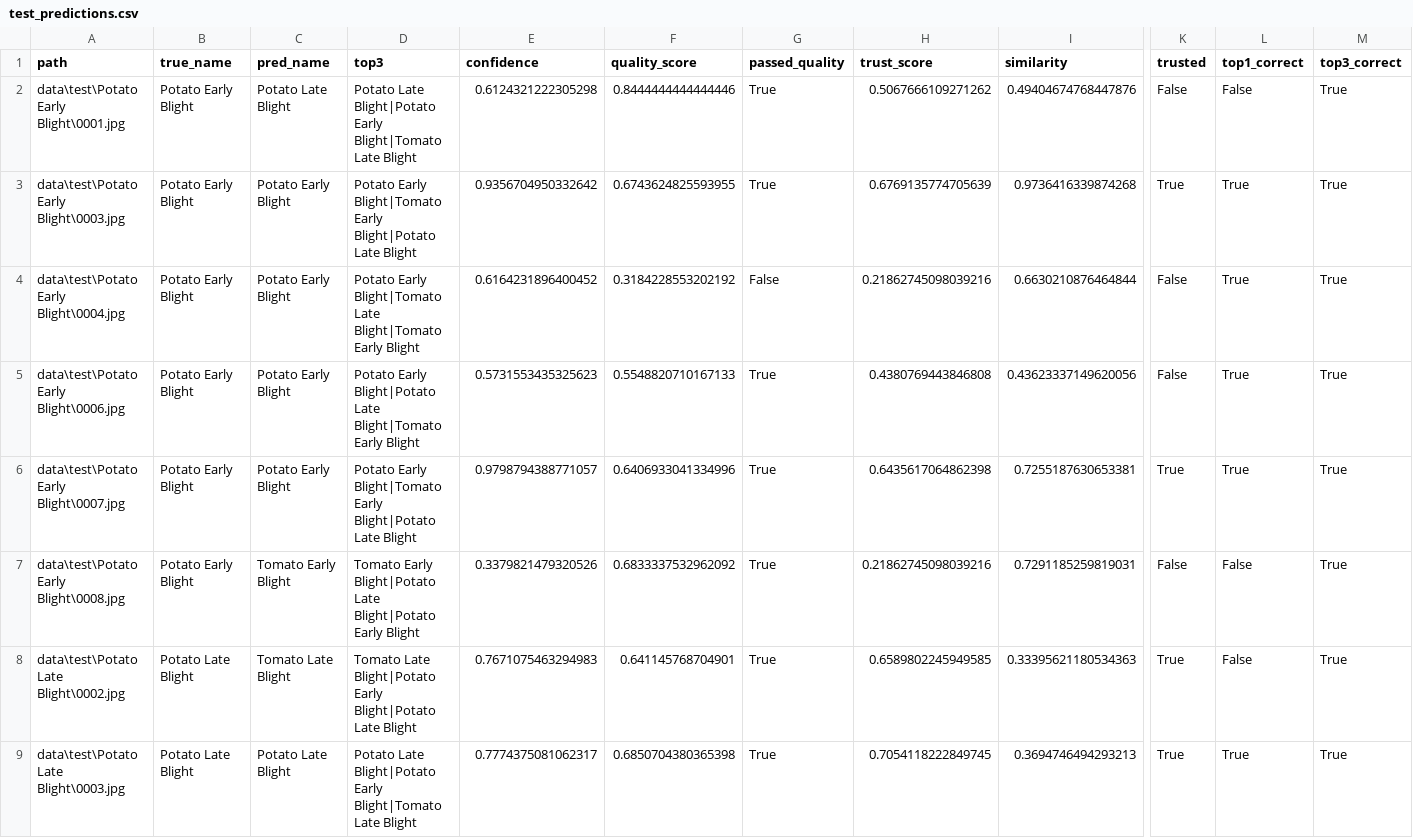
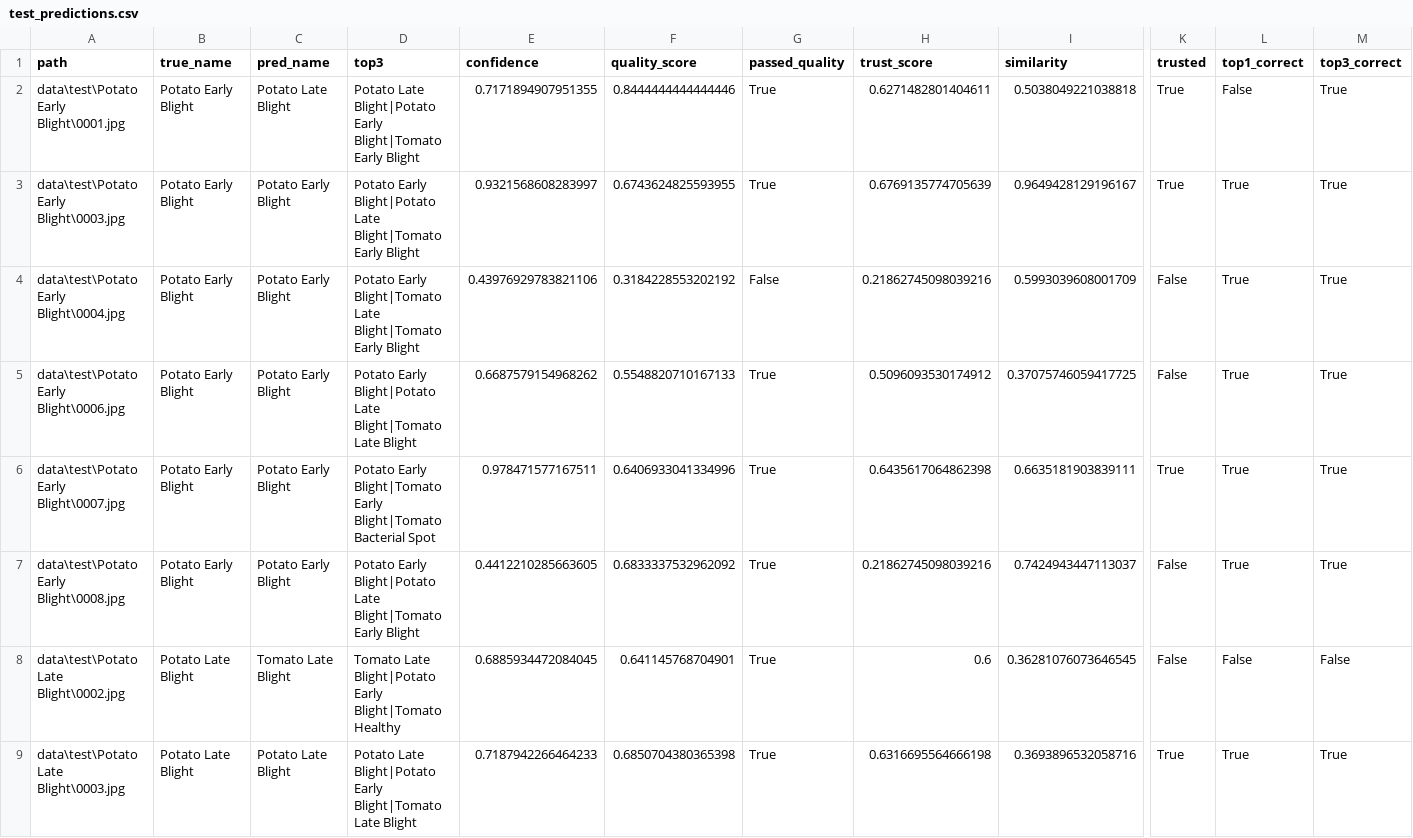
Before and after one commit to rohithkrishnaak/PlantDoc, a CSV file: experiments/test_predictions.csv, drawn as a sheet; only a part is shown, gaps mark what is left out; the diff covers the shown part only; the diff names each change by its address in the sheet, - before the commit and + after, or states it on an @@ line.

Commit message:
feat(data): add PlantWild dataset downloader, hybrid checkpoints, and evaluation metrics

```diff
--- a/experiments/test_predictions.csv
+++ b/experiments/test_predictions.csv
-D2 (top3): …Early Blight|Tomato Late Blight
+D2 (top3): …Early Blight|Tomato Early Blight
-E2 (confidence): 0.6124321222305298
+E2 (confidence): 0.7171894907951355
-H2 (trust_score): 0.5067666109271262
+H2 (trust_score): 0.6271482801404611
-I2 (similarity): 0.49404674768447876
+I2 (similarity): 0.5038049221038818
-K2 (trusted): False
+K2 (trusted): True
-D3 (top3): Potato Early Blight|Tomato Early Blight|Potato Late Blight
+D3 (top3): Potato Early Blight|Potato Late Blight|Tomato Early Blight
-E3 (confidence): 0.9356704950332642
+E3 (confidence): 0.9321568608283997
-I3 (similarity): 0.9736416339874268
+I3 (similarity): 0.9649428129196167
-E4 (confidence): 0.6164231896400452
+E4 (confidence): 0.43976929783821106
-I4 (similarity): 0.6630210876464844
+I4 (similarity): 0.5993039608001709
-D5 (top3): …Late Blight|Tomato Early Blight
+D5 (top3): …Late Blight|Tomato Late Blight
-E5 (confidence): 0.5731553435325623
+E5 (confidence): 0.6687579154968262
-H5 (trust_score): 0.4380769443846808
+H5 (trust_score): 0.5096093530174912
-I5 (similarity): 0.43623337149620056
+I5 (similarity): 0.37075746059417725
-D6 (top3): …Blight|Tomato Early Blight|Potato Late Blight
+D6 (top3): …Blight|Tomato Early Blight|Tomato Bacterial Spot
-E6 (confidence): 0.9798794388771057
+E6 (confidence): 0.978471577167511
-I6 (similarity): 0.7255187630653381
+I6 (similarity): 0.6635181903839111
-C7 (pred_name): Tomato Early Blight
+C7 (pred_name): Potato Early Blight
-D7 (top3): Tomato Early Blight|Potato Late Blight|Potato Early Blight
+D7 (top3): Potato Early Blight|Potato Late Blight|Tomato Early Blight
-E7 (confidence): 0.3379821479320526
+E7 (confidence): 0.4412210285663605
-I7 (similarity): 0.7291185259819031
+I7 (similarity): 0.7424943447113037
-L7 (top1_correct): False
+L7 (top1_correct): True
-D8 (top3): …Blight|Potato Early Blight|Potato Late Blight
+D8 (top3): …Blight|Potato Early Blight|Tomato Healthy
-E8 (confidence): 0.7671075463294983
+E8 (confidence): 0.6885934472084045
-H8 (trust_score): 0.6589802245949585
+H8 (trust_score): 0.6
-I8 (similarity): 0.33395621180534363
+I8 (similarity): 0.36281076073646545
-K8 (trusted): True
+K8 (trusted): False
-M8 (top3_correct): True
+M8 (top3_correct): False
-E9 (confidence): 0.7774375081062317
+E9 (confidence): 0.7187942266464233
-H9 (trust_score): 0.7054118222849745
+H9 (trust_score): 0.6316695564666198
-I9 (similarity): 0.3694746494293213
+I9 (similarity): 0.3693896532058716
```
Also changed, not shown: 130 edited cells elsewhere in this file, 8 other files.
